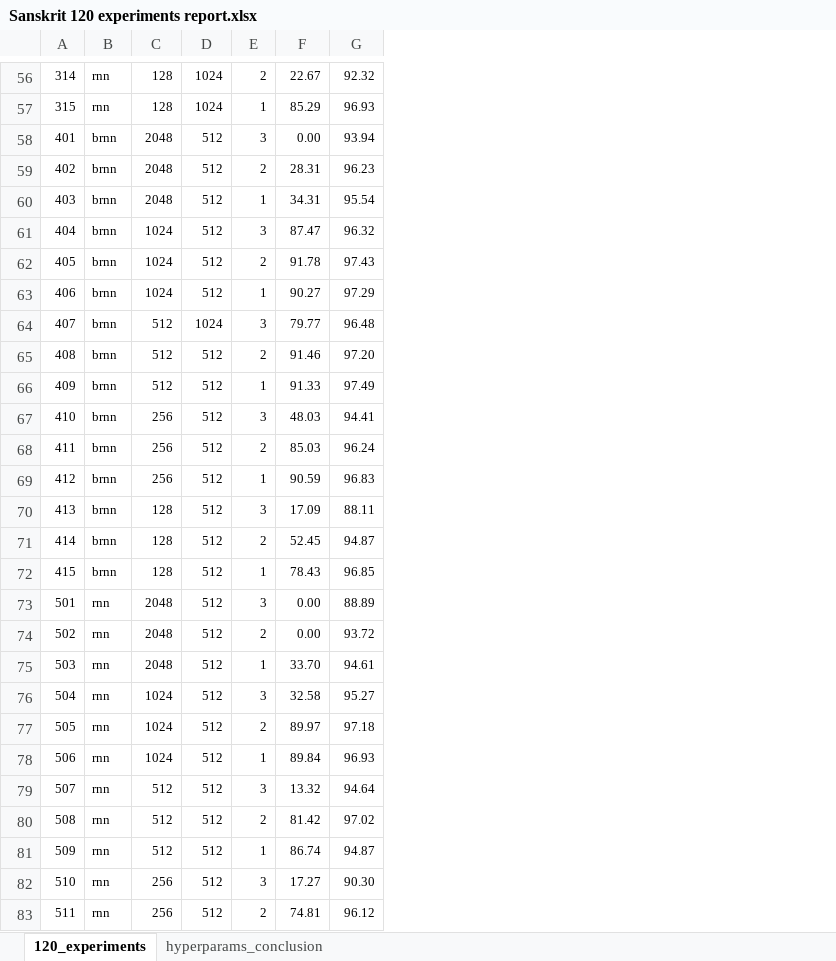
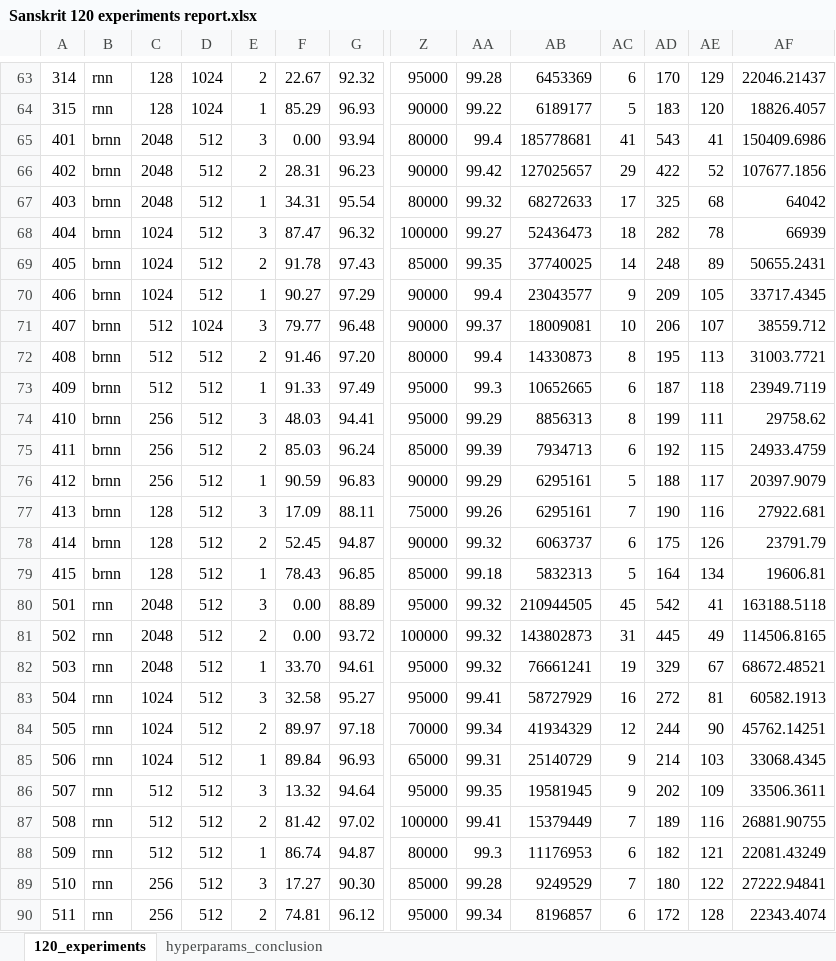
Before and after one commit to ronakshah1984/sanskrit_ocr, an Excel workbook: Sanskrit 120 experiments report.xlsx, sheet 120_experiments, drawn as a sheet; only a part is shown, gaps mark what is left out; values as stored, in another font and other column widths than the file's, no borders; charts and pictures and conditional formats not drawn; addresses are those after the commit; the diff covers the shown part only; the diff names each change by its address in the sheet, - before the commit and + after, or states it on an @@ line.

```diff
--- a/Sanskrit 120 experiments report.xlsx (sheet 120_experiments)
+++ b/Sanskrit 120 experiments report.xlsx (sheet 120_experiments)
+column Z, rows 63-90: 95000 | 90000 | 80000 | 90000 | 80000 | 100000 | 85000 | 90000 | 90000 | 80000 | 95000 | 95000 | 85000 | 90000 | 75000 | 90000 | 85000 | 95000 | 100000 | 95000 | 95000 | 70000 | 65000 | 95000 | 100000 | 80000 | 85000 | 95000
+column AA, rows 63-90: 99.28 | 99.22 | 99.4 | 99.42 | 99.32 | 99.27 | 99.35 | 99.4 | 99.37 | 99.4 | 99.3 | 99.29 | 99.39 | 99.29 | 99.26 | 99.32 | 99.18 | 99.32 | 99.32 | 99.32 | 99.41 | 99.34 | 99.31 | 99.35 | 99.41 | 99.3 | 99.28 | 99.34
+column AB, rows 63-90: 6453369 | 6189177 | 185778681 | 127025657 | 68272633 | 52436473 | 37740025 | 23043577 | 18009081 | 14330873 | 10652665 | 8856313 | 7934713 | 6295161 | 6295161 | 6063737 | 5832313 | 210944505 | 143802873 | 76661241 | 58727929 | 41934329 | 25140729 | 19581945 | 15379449 | 11176953 | 9249529 | 8196857
+column AC, rows 63-90: 6 | 5 | 41 | 29 | 17 | 18 | 14 | 9 | 10 | 8 | 6 | 8 | 6 | 5 | 7 | 6 | 5 | 45 | 31 | 19 | 16 | 12 | 9 | 9 | 7 | 6 | 7 | 6
+column AD, rows 63-90: 170 | 183 | 543 | 422 | 325 | 282 | 248 | 209 | 206 | 195 | 187 | 199 | 192 | 188 | 190 | 175 | 164 | 542 | 445 | 329 | 272 | 244 | 214 | 202 | 189 | 182 | 180 | 172
+column AE, rows 63-90: 129 | 120 | 41 | 52 | 68 | 78 | 89 | 105 | 107 | 113 | 118 | 111 | 115 | 117 | 116 | 126 | 134 | 41 | 49 | 67 | 81 | 90 | 103 | 109 | 116 | 121 | 122 | 128
+column AF, rows 63-90: 22046.21437 | 18826.4057 | 150409.6986 | 107677.1856 | 64042 | 66939 | 50655.2431 | 33717.4345 | 38559.712 | 31003.7721 | 23949.7119 | 29758.62 | 24933.4759 | 20397.9079 | 27922.681 | 23791.79 | 19606.81 | 163188.5118 | 114506.8165 | 68672.48521 | 60582.1913 | 45762.14251 | 33068.4345 | 33506.3611 | 26881.90755 | 22081.43249 | 27222.94841 | 22343.4074
@@ A63:G90 text size: larger @@
```
Also changed, not shown: 7 added rows, 11 edited cells and cell formats elsewhere in this sheet, sheet hyperparams_conclusion, formulas that keep their value.
